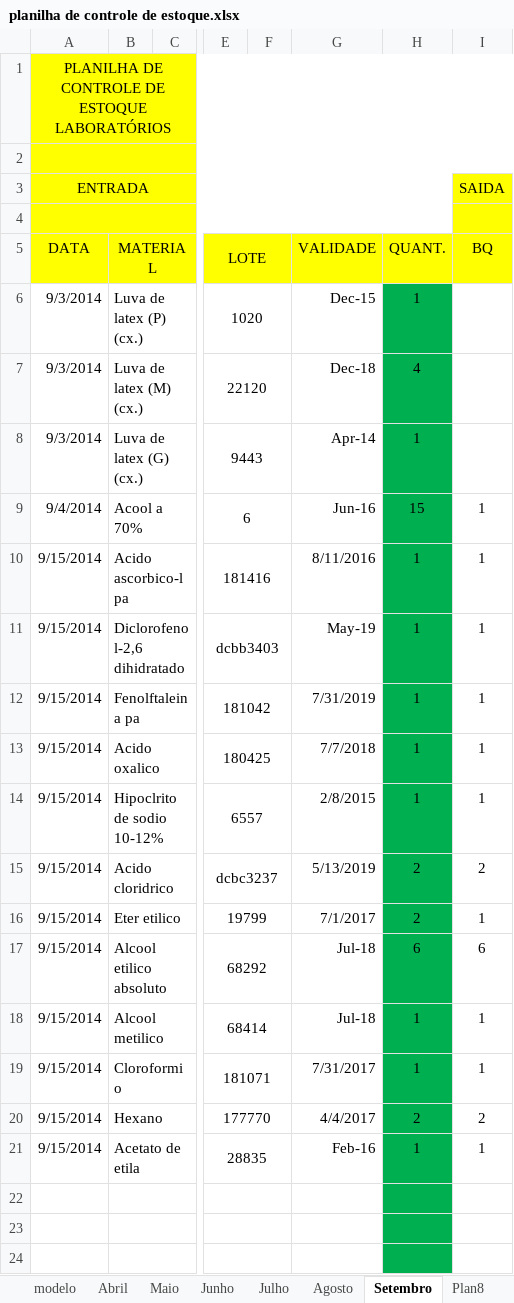
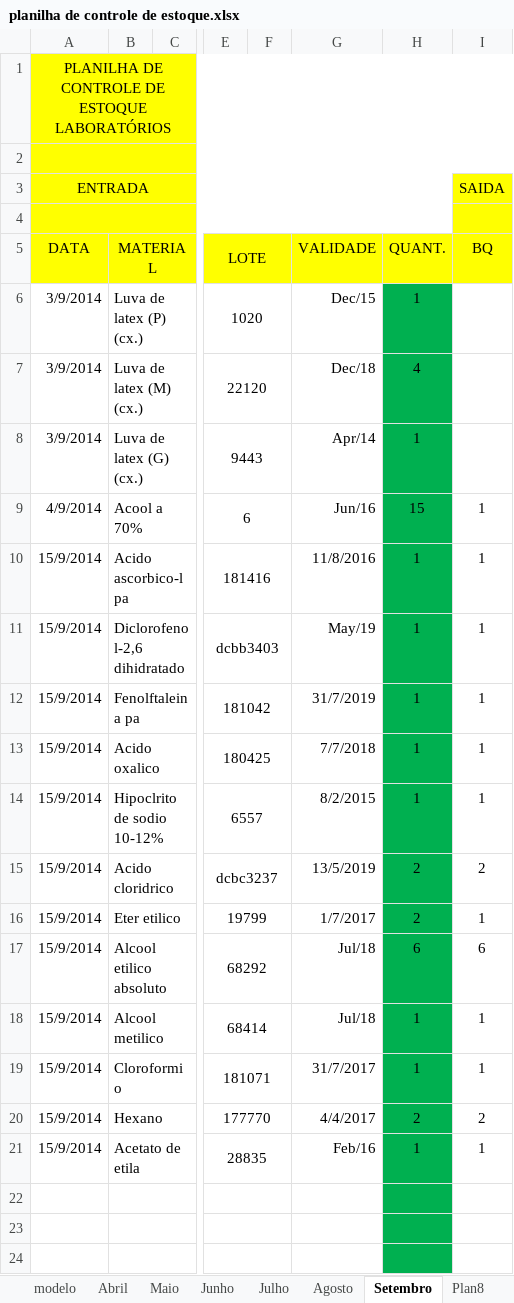
Before and after one commit to IAESB/LabEstoque, an Excel workbook: doc/planilha de controle de estoque.xlsx, sheet Setembro, drawn as a sheet; only a part is shown, gaps mark what is left out; values as stored, in another font and other column widths than the file's, no borders; the diff names each change by its address in the sheet, - before the commit and + after, or states it on an @@ line.

```diff
--- a/doc/planilha de controle de estoque.xlsx (sheet Setembro)
+++ b/doc/planilha de controle de estoque.xlsx (sheet Setembro)
-A6:A8 (DATA): 9/3/2014
+A6:A8 (DATA): 3/9/2014
-G6 (VALIDADE): Dec-15
+G6 (VALIDADE): Dec/15
-G7 (VALIDADE): Dec-18
+G7 (VALIDADE): Dec/18
-G8 (VALIDADE): Apr-14
+G8 (VALIDADE): Apr/14
-A9 (DATA): 9/4/2014
+A9 (DATA): 4/9/2014
-G9 (VALIDADE): Jun-16
+G9 (VALIDADE): Jun/16
-A10:A21 (DATA): 9/15/2014
+A10:A21 (DATA): 15/9/2014
-G10 (VALIDADE): 8/11/2016
+G10 (VALIDADE): 11/8/2016
-G11 (VALIDADE): May-19
+G11 (VALIDADE): May/19
-G12 (VALIDADE): 7/31/2019
+G12 (VALIDADE): 31/7/2019
-G14 (VALIDADE): 2/8/2015
+G14 (VALIDADE): 8/2/2015
-G15 (VALIDADE): 5/13/2019
+G15 (VALIDADE): 13/5/2019
-G16 (VALIDADE): 7/1/2017
+G16 (VALIDADE): 1/7/2017
-G17:G18 (VALIDADE): Jul-18
+G17:G18 (VALIDADE): Jul/18
-G19 (VALIDADE): 7/31/2017
+G19 (VALIDADE): 31/7/2017
-G21 (VALIDADE): Feb-16
+G21 (VALIDADE): Feb/16
```
Also changed, not shown: sheet Abril, sheet Julho, sheet Junho, sheet Maio, sheet Agosto, 3 other files.
